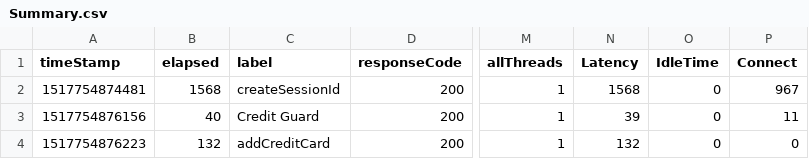
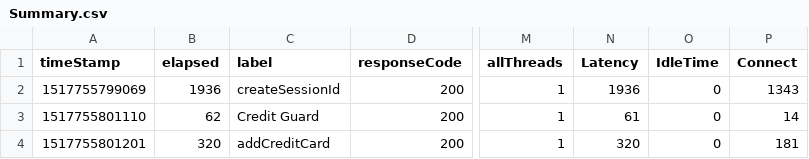
Before and after one commit to hodkashtan/pazJmeter, a CSV file: bin/Summary.csv, drawn as a sheet; only a part is shown, gaps mark what is left out; the diff names each change by its address in the sheet, - before the commit and + after, or states it on an @@ line.

```diff
--- a/bin/Summary.csv
+++ b/bin/Summary.csv
-A2 (timeStamp): 1517754874481
+A2 (timeStamp): 1517755799069
-B2 (elapsed): 1568
+B2 (elapsed): 1936
-N2 (Latency): 1568
+N2 (Latency): 1936
-P2 (Connect): 967
+P2 (Connect): 1343
-A3 (timeStamp): 1517754876156
+A3 (timeStamp): 1517755801110
-B3 (elapsed): 40
+B3 (elapsed): 62
-N3 (Latency): 39
+N3 (Latency): 61
-P3 (Connect): 11
+P3 (Connect): 14
-A4 (timeStamp): 1517754876223
+A4 (timeStamp): 1517755801201
-B4 (elapsed): 132
+B4 (elapsed): 320
-N4 (Latency): 132
+N4 (Latency): 320
-P4 (Connect): 0
+P4 (Connect): 181
```
Also changed, not shown: 9 other files.
